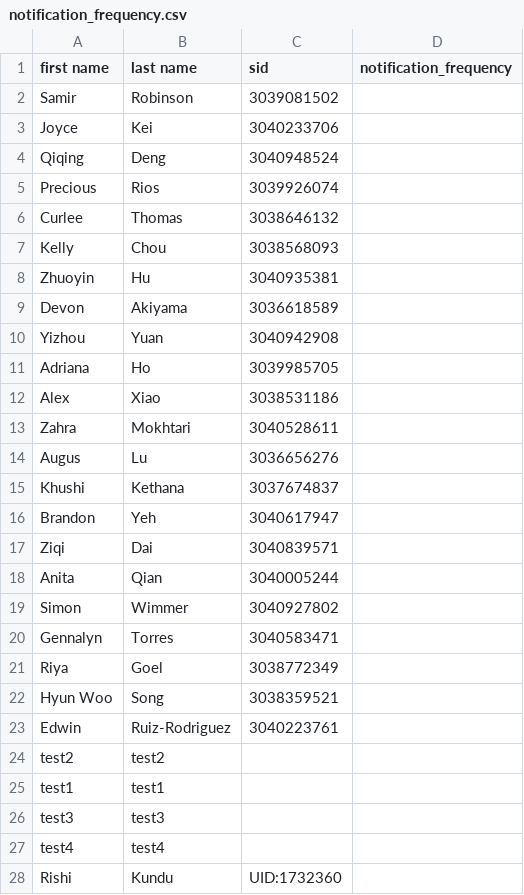
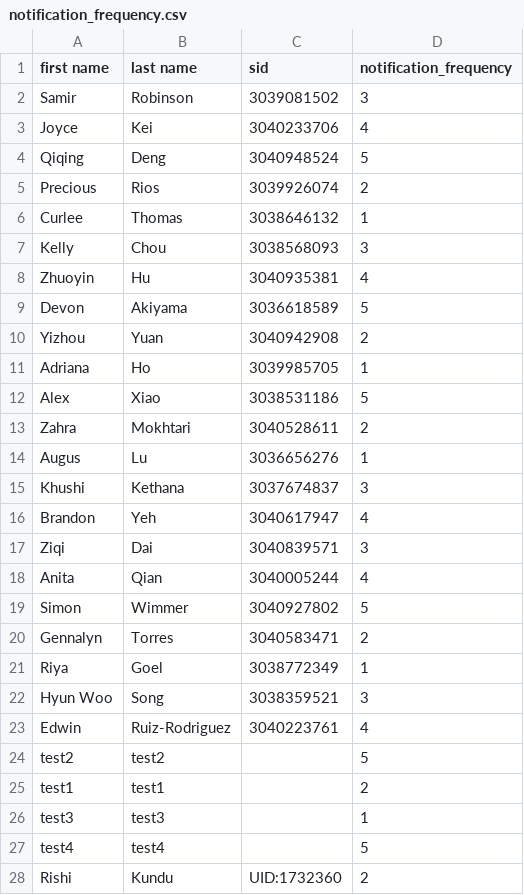
Before and after one commit to AFA-Tooling/remind, a CSV file: gradesync_input/sample_data/notification_frequency.csv, drawn as a sheet; only a part is shown; the diff covers the shown part only.

```diff
--- a/gradesync_input/sample_data/notification_frequency.csv
+++ b/gradesync_input/sample_data/notification_frequency.csv
@@ -1,28 +1,28 @@
 first name,last name,sid,notification_frequency
-Samir,Robinson,3039081502,
-Joyce,Kei,3040233706,
-Qiqing,Deng,3040948524,
-Precious,Rios,3039926074,
-Curlee,Thomas,3038646132,
-Kelly,Chou,3038568093,
-Zhuoyin,Hu,3040935381,
-Devon,Akiyama,3036618589,
-Yizhou,Yuan,3040942908,
-Adriana,Ho,3039985705,
-Alex,Xiao,3038531186,
-Zahra,Mokhtari,3040528611,
-Augus,Lu,3036656276,
-Khushi,Kethana,3037674837,
-Brandon,Yeh,3040617947,
-Ziqi,Dai,3040839571,
-Anita,Qian,3040005244,
-Simon,Wimmer,3040927802,
-Gennalyn,Torres,3040583471,
-Riya,Goel,3038772349,
-Hyun Woo,Song,3038359521,
-Edwin,Ruiz-Rodriguez,3040223761,
-test2,test2,,
-test1,test1,,
-test3,test3,,
-test4,test4,,
-Rishi,Kundu,UID:1732360,
+Samir,Robinson,3039081502,3
+Joyce,Kei,3040233706,4
+Qiqing,Deng,3040948524,5
+Precious,Rios,3039926074,2
+Curlee,Thomas,3038646132,1
+Kelly,Chou,3038568093,3
+Zhuoyin,Hu,3040935381,4
+Devon,Akiyama,3036618589,5
+Yizhou,Yuan,3040942908,2
+Adriana,Ho,3039985705,1
+Alex,Xiao,3038531186,5
+Zahra,Mokhtari,3040528611,2
+Augus,Lu,3036656276,1
+Khushi,Kethana,3037674837,3
+Brandon,Yeh,3040617947,4
+Ziqi,Dai,3040839571,3
+Anita,Qian,3040005244,4
+Simon,Wimmer,3040927802,5
+Gennalyn,Torres,3040583471,2
+Riya,Goel,3038772349,1
+Hyun Woo,Song,3038359521,3
+Edwin,Ruiz-Rodriguez,3040223761,4
+test2,test2,,5
+test1,test1,,2
+test3,test3,,1
+test4,test4,,5
+Rishi,Kundu,UID:1732360,2
```
Also changed, not shown: 40 edited cells elsewhere in this file, 36 other files.
